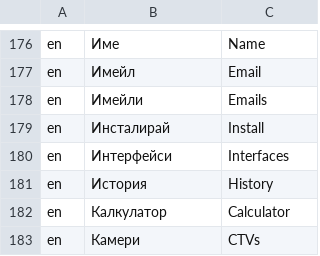
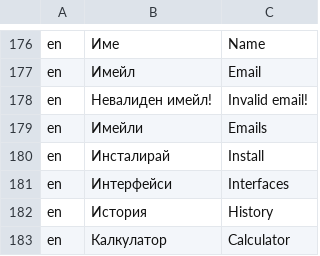
Before and after one commit to bgerp/bgerp, a CSV file: bgerp/data/csv/Translations.csv, drawn as a sheet; only a part is shown, gaps mark what is left out; the shorter side is filled out with more unchanged rows.

Commit message:
добавка в превода

```diff
--- a/bgerp/data/csv/Translations.csv
+++ b/bgerp/data/csv/Translations.csv
@@ -177,2 +177,3 @@ en,Име,Name
 en,Имейл,Email
+en,Невалиден имейл!,Invalid email!
 en,Имейли,Emails
```
